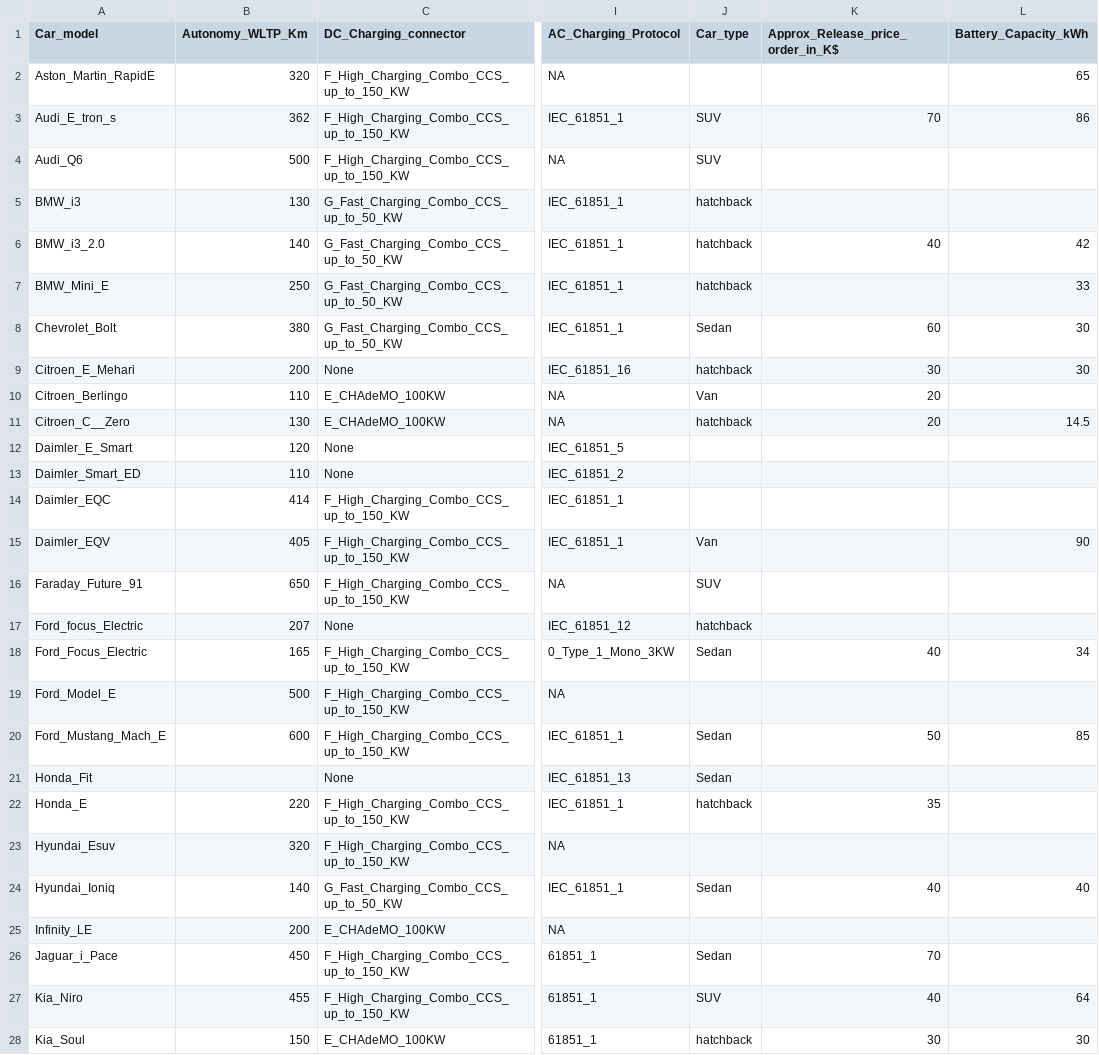
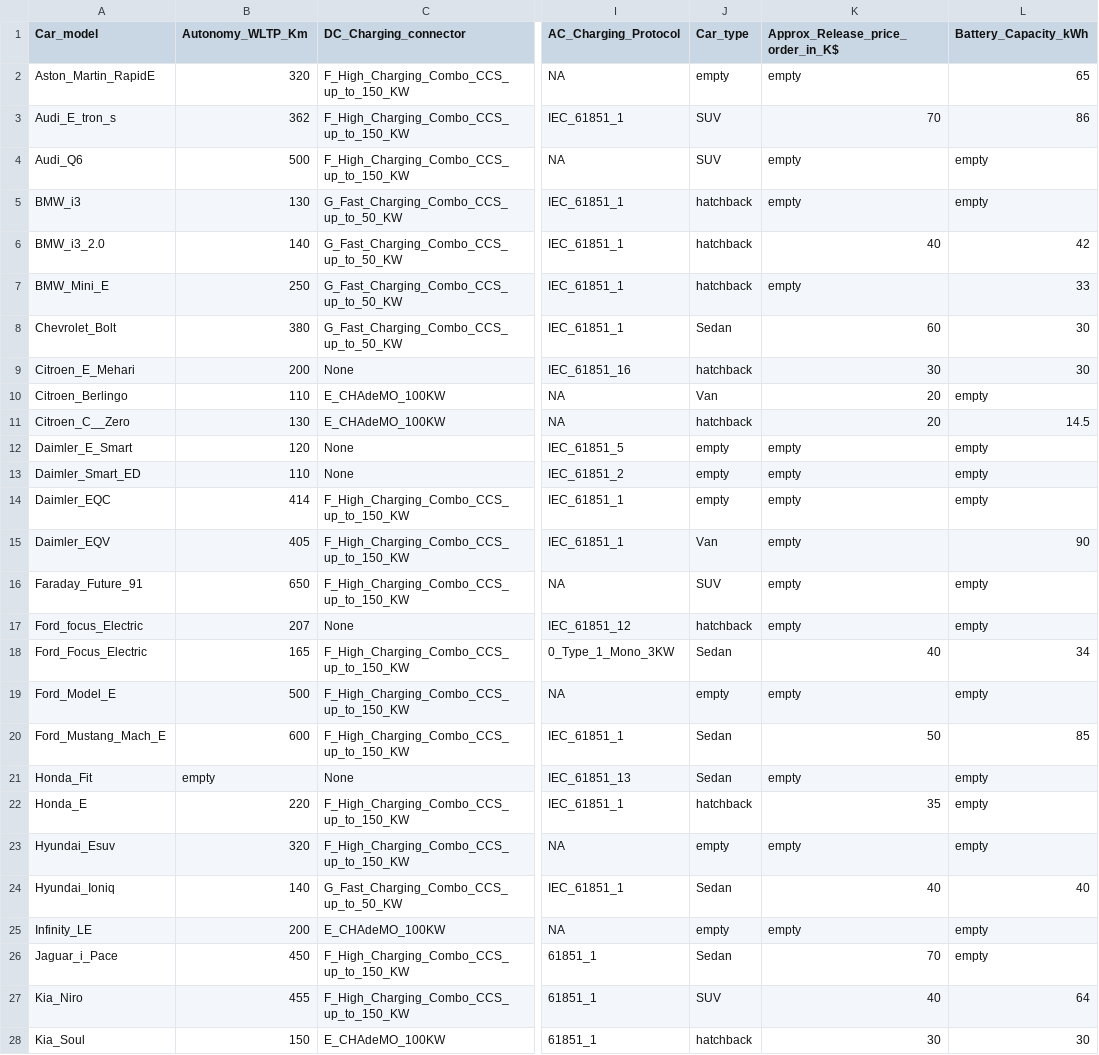
Before and after one commit to OSkrk/Electric-vehicles-EV-Database, a CSV file: EVs_data_base.csv, drawn as a sheet; only a part is shown, gaps mark what is left out; the diff covers the shown part only; the diff names each change by its address in the sheet, - before the commit and + after, or states it on an @@ line.

Commit message:
Update EVs_data_base.csv

```diff
--- a/EVs_data_base.csv
+++ b/EVs_data_base.csv
-J2 (Car_type): (empty)
+J2 (Car_type): empty
-K2 (Approx_Release_price_order_in_K$): (empty)
+K2 (Approx_Release_price_order_in_K$): empty
-K4:K5 (Approx_Release_price_order_in_K$): (empty)
+K4:K5 (Approx_Release_price_order_in_K$): empty
-L4:L5 (Battery_Capacity_kWh): (empty)
+L4:L5 (Battery_Capacity_kWh): empty
-K7 (Approx_Release_price_order_in_K$): (empty)
+K7 (Approx_Release_price_order_in_K$): empty
-L10 (Battery_Capacity_kWh): (empty)
+L10 (Battery_Capacity_kWh): empty
-J12:J14 (Car_type): (empty)
+J12:J14 (Car_type): empty
-K12:K17 (Approx_Release_price_order_in_K$): (empty)
+K12:K17 (Approx_Release_price_order_in_K$): empty
-L12:L14 (Battery_Capacity_kWh): (empty)
+L12:L14 (Battery_Capacity_kWh): empty
-L16:L17 (Battery_Capacity_kWh): (empty)
+L16:L17 (Battery_Capacity_kWh): empty
-J19 (Car_type): (empty)
+J19 (Car_type): empty
-K19 (Approx_Release_price_order_in_K$): (empty)
+K19 (Approx_Release_price_order_in_K$): empty
-L19 (Battery_Capacity_kWh): (empty)
+L19 (Battery_Capacity_kWh): empty
-B21 (Autonomy_WLTP_Km): (empty)
+B21 (Autonomy_WLTP_Km): empty
-K21 (Approx_Release_price_order_in_K$): (empty)
+K21 (Approx_Release_price_order_in_K$): empty
-L21:L23 (Battery_Capacity_kWh): (empty)
+L21:L23 (Battery_Capacity_kWh): empty
-J23 (Car_type): (empty)
+J23 (Car_type): empty
-K23 (Approx_Release_price_order_in_K$): (empty)
+K23 (Approx_Release_price_order_in_K$): empty
-J25 (Car_type): (empty)
+J25 (Car_type): empty
-K25 (Approx_Release_price_order_in_K$): (empty)
+K25 (Approx_Release_price_order_in_K$): empty
-L25:L26 (Battery_Capacity_kWh): (empty)
+L25:L26 (Battery_Capacity_kWh): empty
```
Also changed, not shown: 50 edited cells elsewhere in this file.
